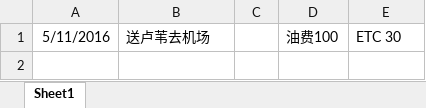
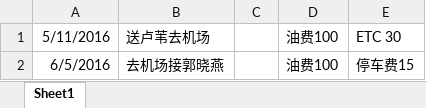
Before and after one commit to ljcnot/mywork, an Excel workbook: 汽车油费报销清单.xlsx, sheet Sheet1, drawn as a sheet; values as stored, in another font and other column widths than the file's, no borders; the diff names each change by its address in the sheet, - before the commit and + after, or states it on an @@ line.

```diff
--- a/汽车油费报销清单.xlsx (sheet Sheet1)
+++ b/汽车油费报销清单.xlsx (sheet Sheet1)
+row 2: 6/5/2016 | 去机场接郭晓燕 |  | 油费100 | 停车费15
```
Also changed, not shown: 6 other files.
